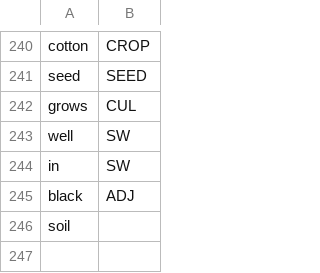
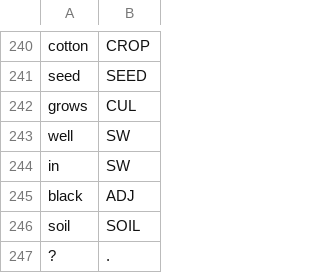
Before and after one commit to cutegirl520/SmartFarm-Assistant-NLP-ANN, a CSV file: datasets/data-tags.csv, drawn as a sheet; only a part is shown, gaps mark what is left out.

Commit message:
Release!

```diff
--- a/datasets/data-tags.csv
+++ b/datasets/data-tags.csv
@@ -245,2 +245,3 @@ in,SW
 black,ADJ
-soil,
+soil,SOIL
+?,.
```
